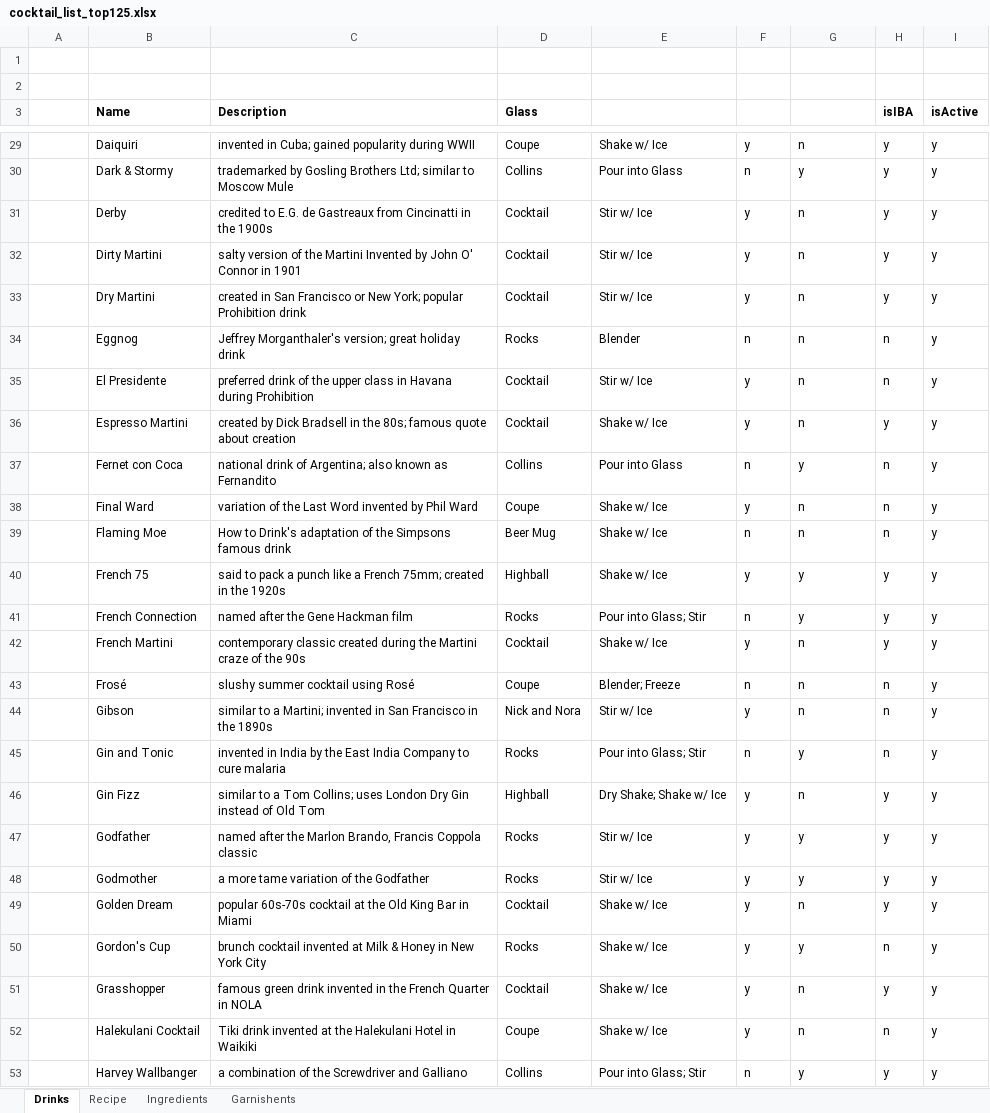
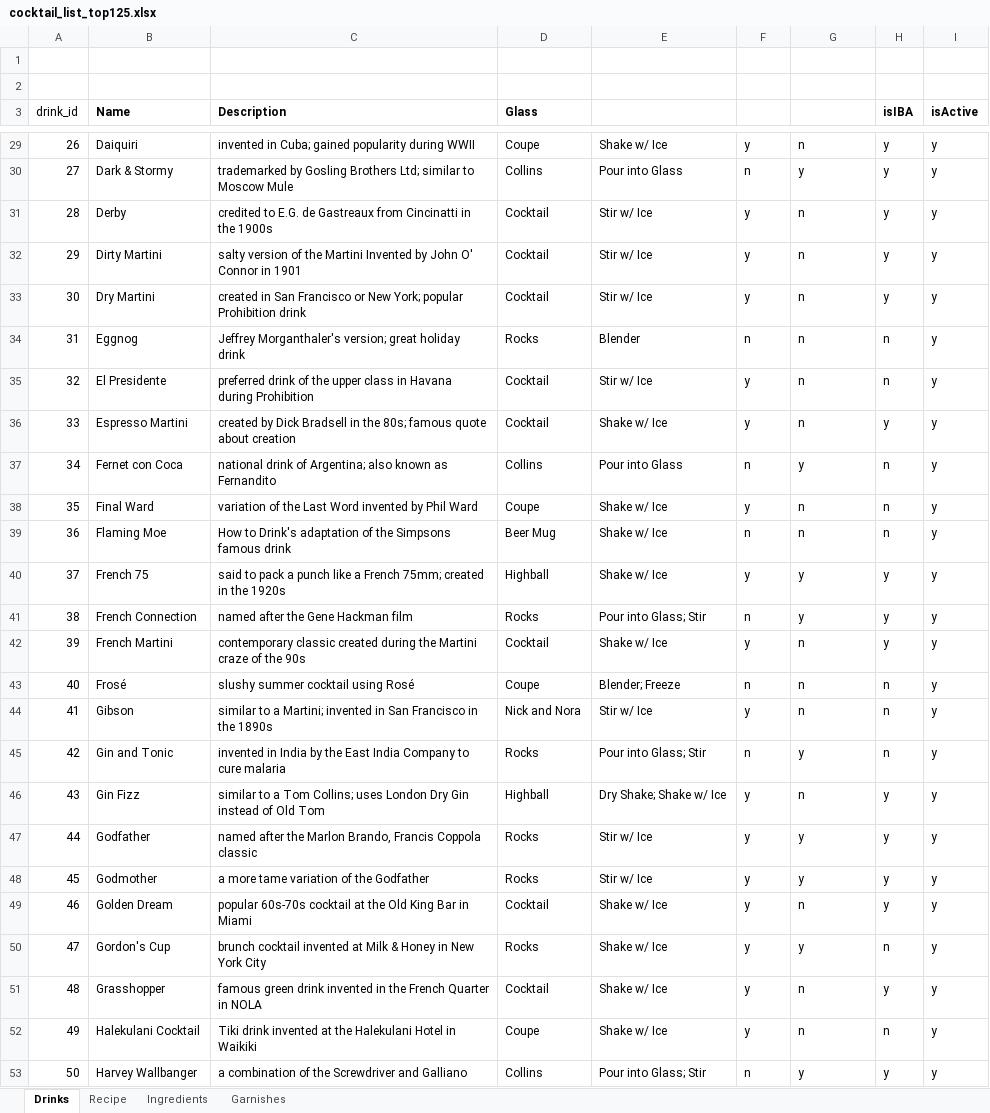
Before and after one commit to ryone23/cocktail-rest-service, an Excel workbook: cocktail_list_top125.xlsx, sheet Drinks, drawn as a sheet; only a part is shown, gaps mark what is left out; values as stored, in another font and other column widths than the file's, no borders; table styles not drawn; the diff covers the shown part only; the diff names each change by its address in the sheet, - before the commit and + after, or states it on an @@ line.

Commit message:
Added drink and recipe controllers

```diff
--- a/cocktail_list_top125.xlsx (sheet Drinks)
+++ b/cocktail_list_top125.xlsx (sheet Drinks)
-sheet tab: Garnishents
+sheet tab: Garnishes
-A3: (empty)
+A3: drink_id
-A29 (drink_id): (empty)
+A29 (drink_id): 26
-A30 (drink_id): (empty)
+A30 (drink_id): 27
-A31 (drink_id): (empty)
+A31 (drink_id): 28
-A32 (drink_id): (empty)
+A32 (drink_id): 29
-A33 (drink_id): (empty)
+A33 (drink_id): 30
-A34 (drink_id): (empty)
+A34 (drink_id): 31
-A35 (drink_id): (empty)
+A35 (drink_id): 32
-A36 (drink_id): (empty)
+A36 (drink_id): 33
-A37 (drink_id): (empty)
+A37 (drink_id): 34
-A38 (drink_id): (empty)
+A38 (drink_id): 35
-A39 (drink_id): (empty)
+A39 (drink_id): 36
-A40 (drink_id): (empty)
+A40 (drink_id): 37
-A41 (drink_id): (empty)
+A41 (drink_id): 38
-A42 (drink_id): (empty)
+A42 (drink_id): 39
-A43 (drink_id): (empty)
+A43 (drink_id): 40
-A44 (drink_id): (empty)
+A44 (drink_id): 41
-A45 (drink_id): (empty)
+A45 (drink_id): 42
-A46 (drink_id): (empty)
+A46 (drink_id): 43
-A47 (drink_id): (empty)
+A47 (drink_id): 44
-A48 (drink_id): (empty)
+A48 (drink_id): 45
-A49 (drink_id): (empty)
+A49 (drink_id): 46
-A50 (drink_id): (empty)
+A50 (drink_id): 47
-A51 (drink_id): (empty)
+A51 (drink_id): 48
-A52 (drink_id): (empty)
+A52 (drink_id): 49
-A53 (drink_id): (empty)
+A53 (drink_id): 50
```
Also changed, not shown: 100 edited cells elsewhere in this sheet, sheet Recipe, sheet Ingredients, sheet Garnishes, 16 other files.
